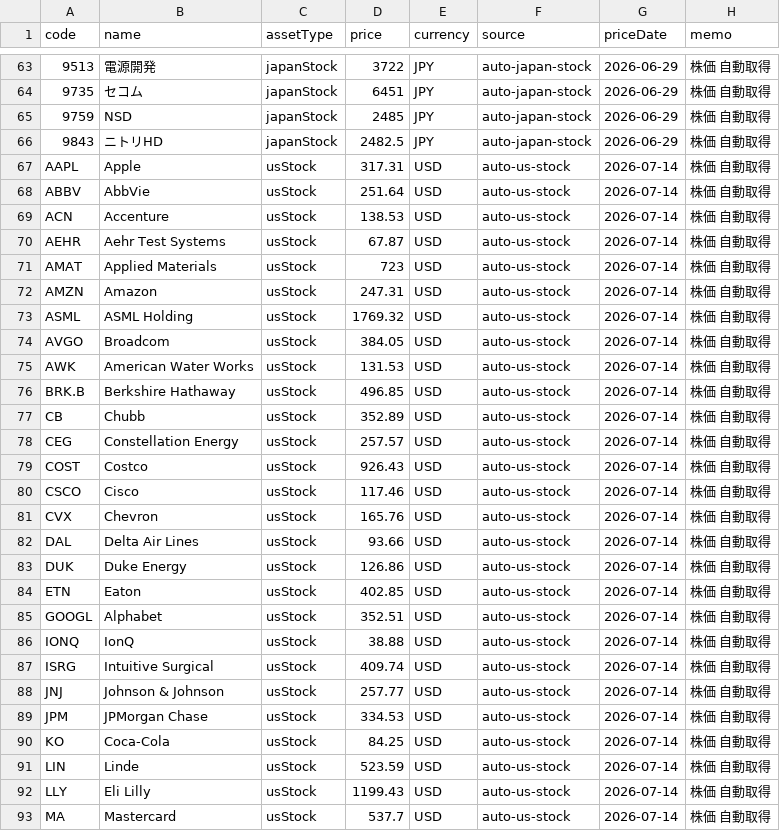
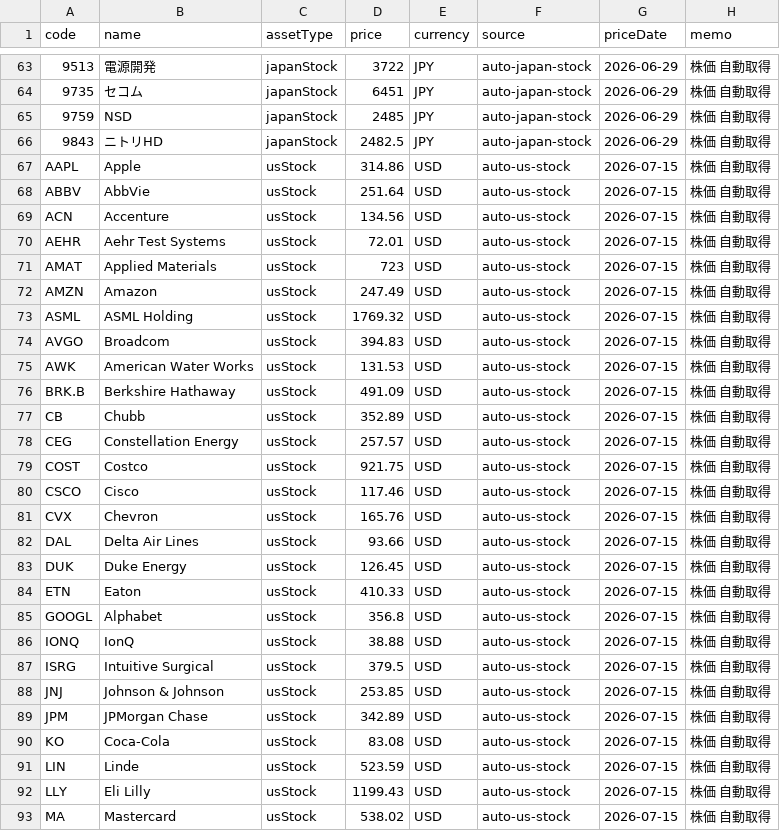
Before and after one commit to PhotoTestapp/portfolio, a CSV file: data/prices_input.csv, drawn as a sheet; only a part is shown, gaps mark what is left out; the diff covers the shown part only; the diff names each change by its address in the sheet, - before the commit and + after, or states it on an @@ line.

Commit message:
Update prices.json 2026-07-15 09:09 JST

```diff
--- a/data/prices_input.csv
+++ b/data/prices_input.csv
-D67 (price): 317.31
+D67 (price): 314.86
-G67:G93 (priceDate): 2026-07-14
+G67:G93 (priceDate): 2026-07-15
-D69 (price): 138.53
+D69 (price): 134.56
-D70 (price): 67.87
+D70 (price): 72.01
-D72 (price): 247.31
+D72 (price): 247.49
-D74 (price): 384.05
+D74 (price): 394.83
-D76 (price): 496.85
+D76 (price): 491.09
-D79 (price): 926.43
+D79 (price): 921.75
-D83 (price): 126.86
+D83 (price): 126.45
-D84 (price): 402.85
+D84 (price): 410.33
-D85 (price): 352.51
+D85 (price): 356.8
-D87 (price): 409.74
+D87 (price): 379.5
-D88 (price): 257.77
+D88 (price): 253.85
-D89 (price): 334.53
+D89 (price): 342.89
-D90 (price): 84.25
+D90 (price): 83.08
-D93 (price): 537.7
+D93 (price): 538.02
```
Also changed, not shown: 64 edited cells elsewhere in this file, 1 other file.
